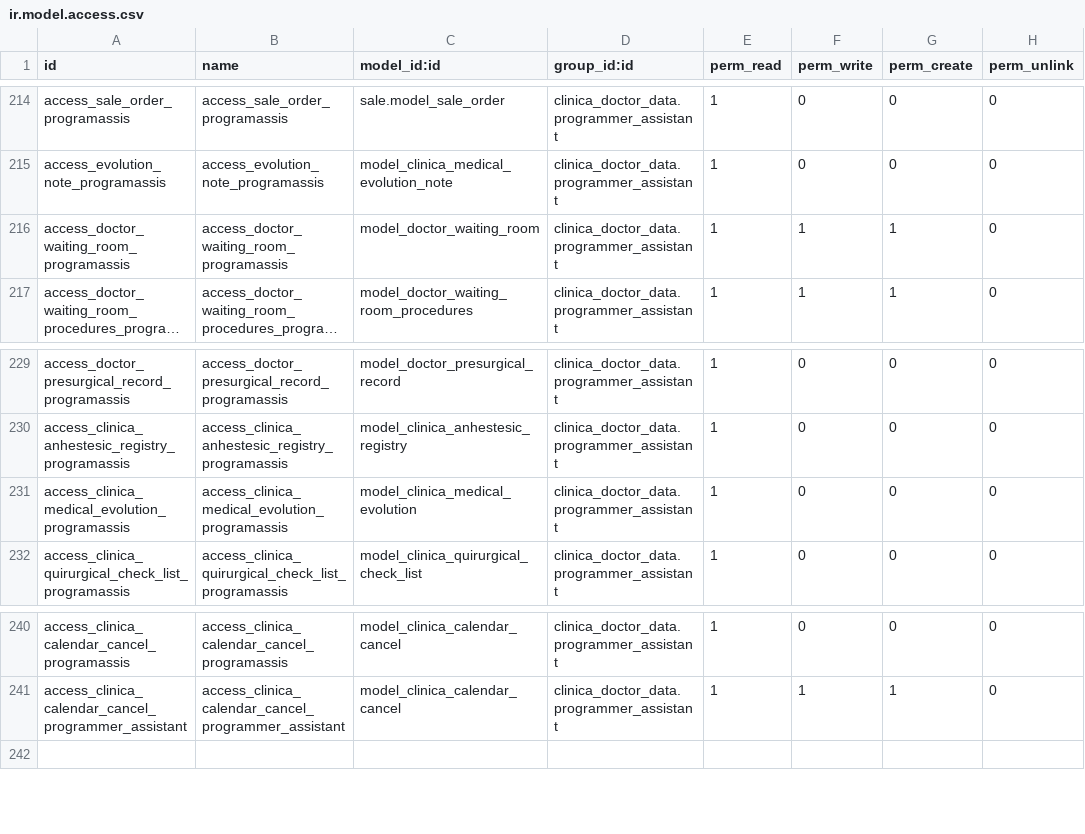
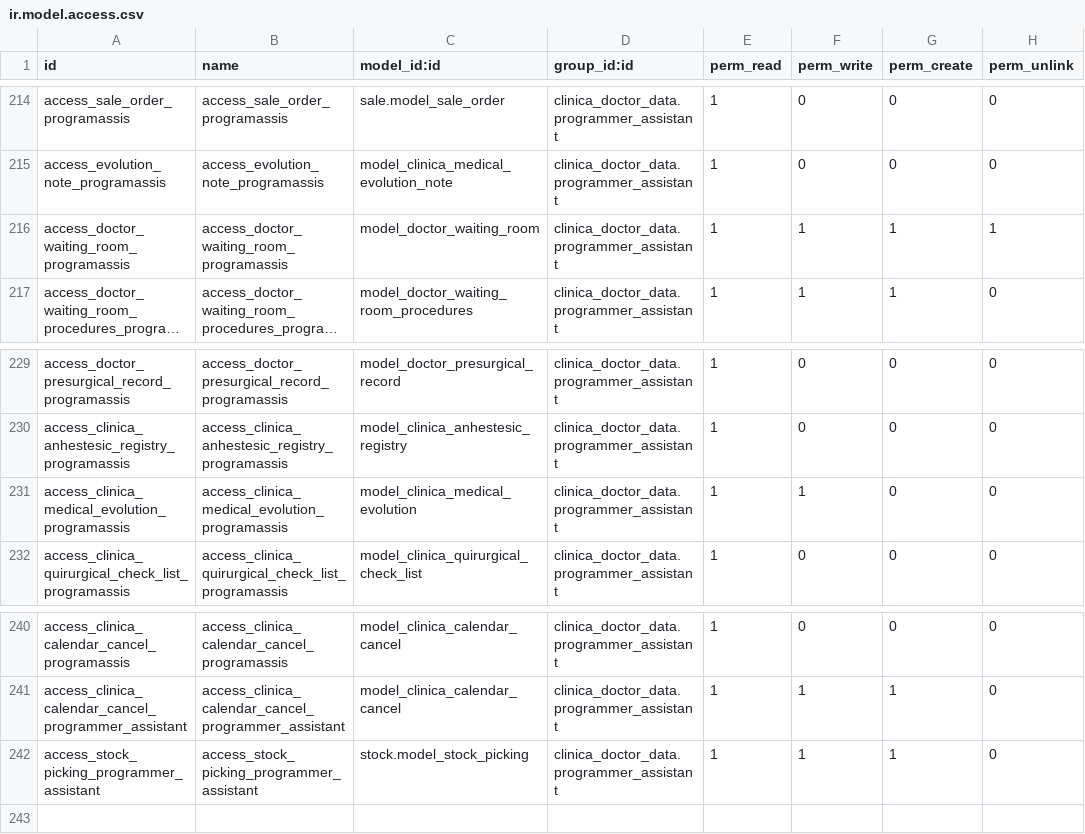
Before and after one commit to proyecto-evoluzion/Evolution, a CSV file: security/ir.model.access.csv, drawn as a sheet; only a part is shown, gaps mark what is left out; long unchanged cells end in …; the diff names each change by its address in the sheet, - before the commit and + after, or states it on an @@ line.

```diff
--- a/security/ir.model.access.csv
+++ b/security/ir.model.access.csv
-H216 (perm_unlink): 0
+H216 (perm_unlink): 1
-F231 (perm_write): 0
+F231 (perm_write): 1
+row 242: access_stock_picking_programmer_assistant | access_stock_picking_programmer_assistant | stock.model_stock_picking | clinica_doctor_data.programmer_assistant | 1 | 1 | 1 | 0
```
Also changed, not shown: 4 other files.
